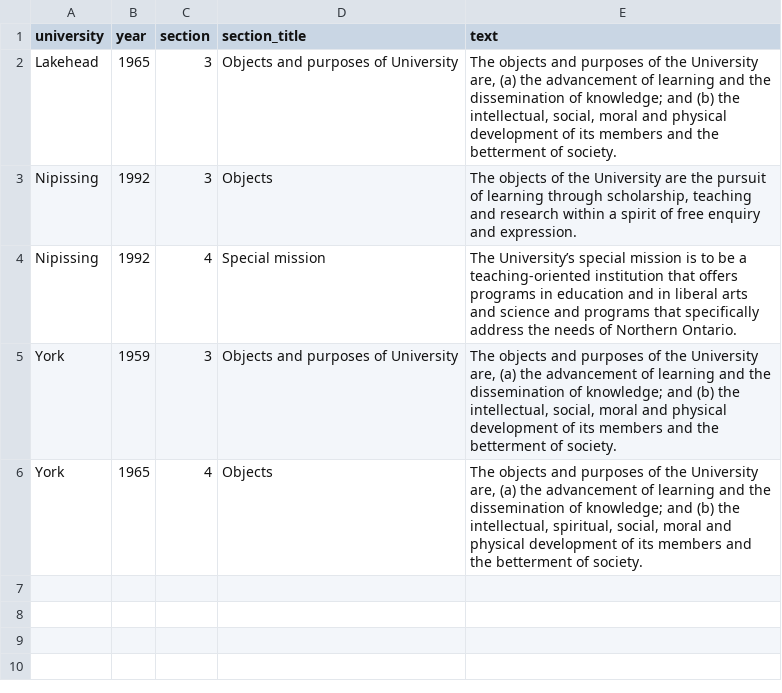
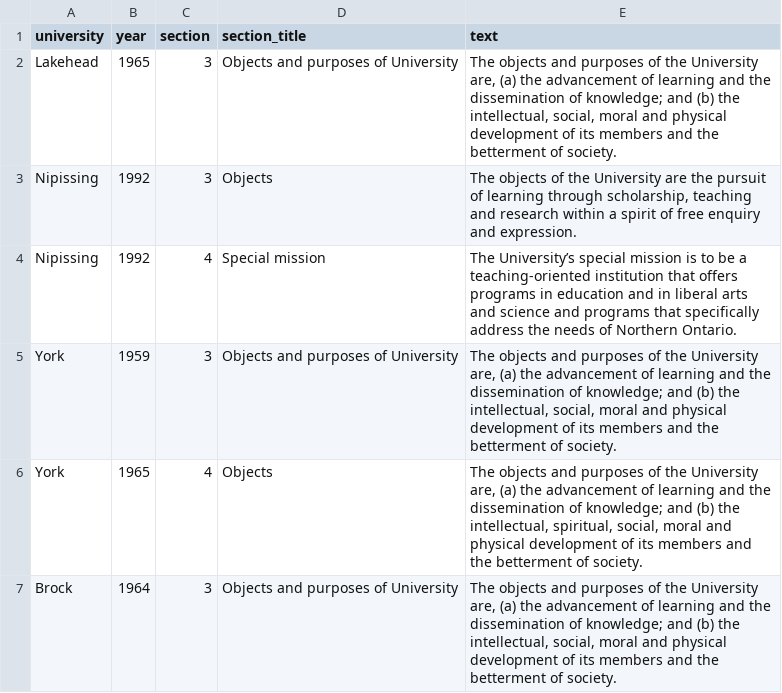
Before and after one commit to lchski/university-acts, a CSV file: data/source/purposes.csv, drawn as a sheet; the diff names each change by its address in the sheet, - before the commit and + after, or states it on an @@ line.

Commit message:
Brock purposes

```diff
--- a/data/source/purposes.csv
+++ b/data/source/purposes.csv
+row 7: Brock | 1964 | 3 | Objects and purposes of University | The objects and purposes of the University are, (a) the advancement of learning and the dissemination of knowledge; and (b) the intellectual, social, moral and physical development of its members and the betterment of society.
```
Also changed, not shown: data/source/university-acts.csv.
